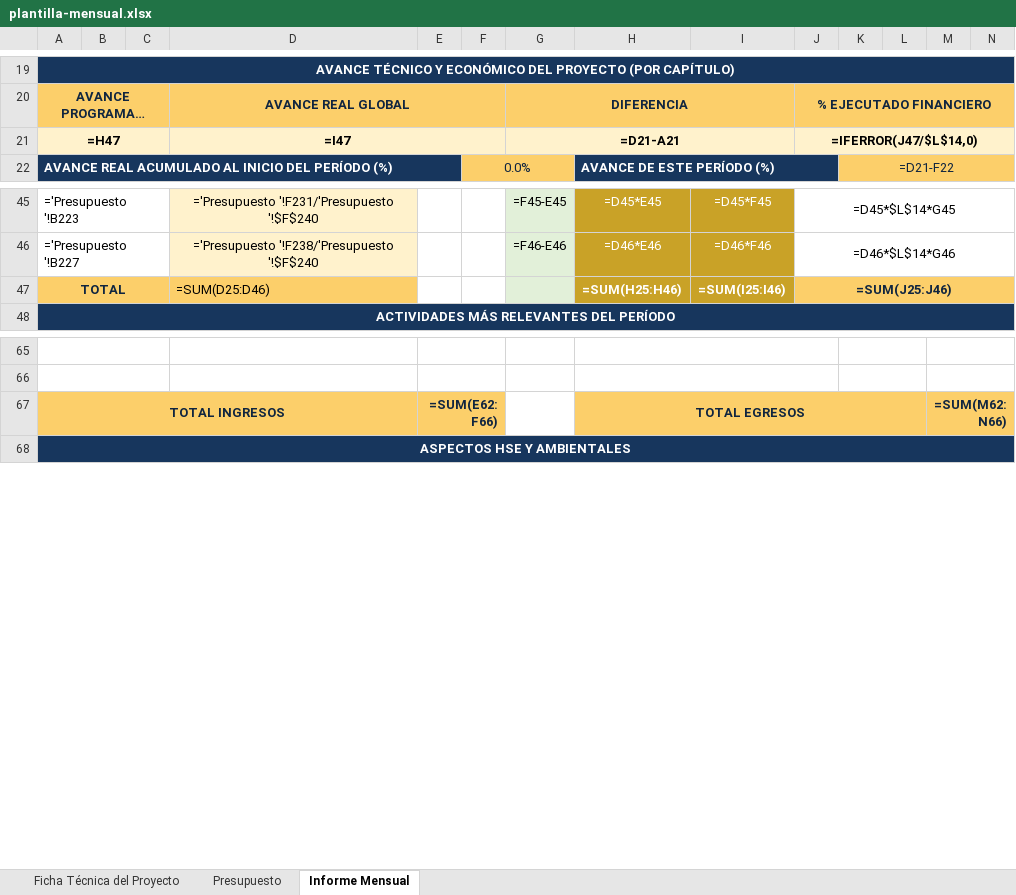
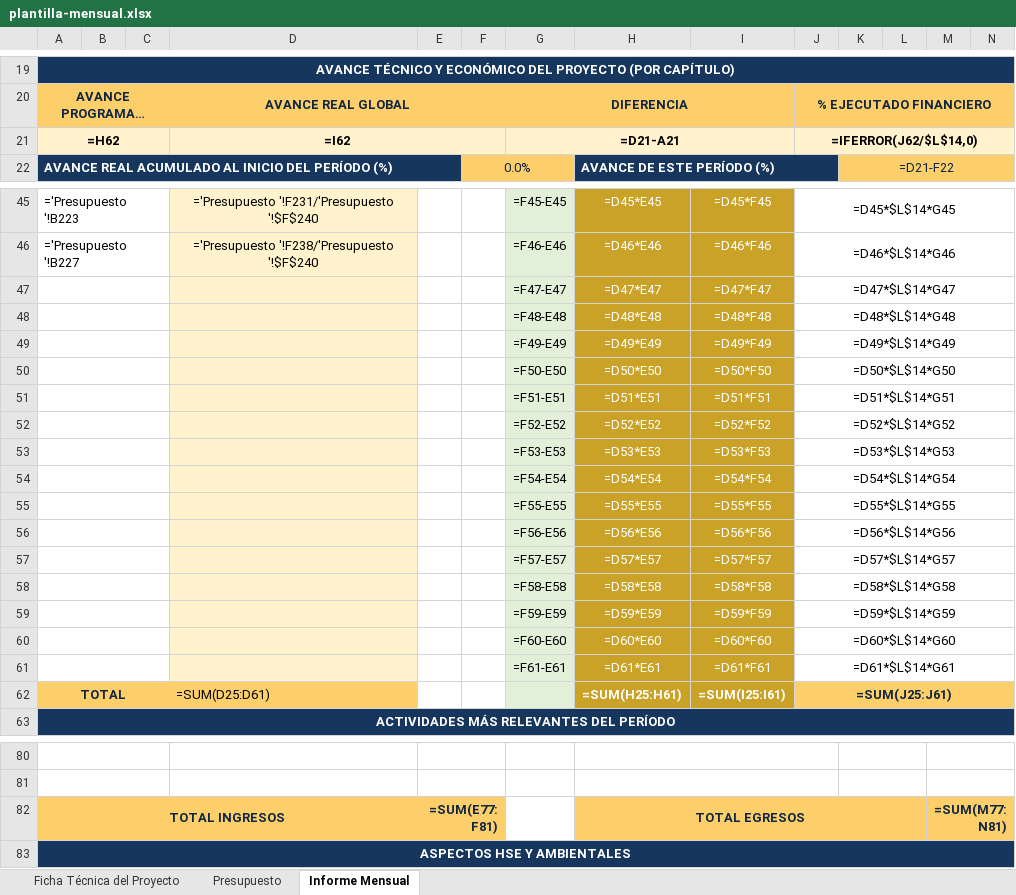
Before and after one commit to hfhr2016-debug/formulario-obra, an Excel workbook: public/plantilla-mensual.xlsx, sheet Informe Mensual, drawn as a sheet; only a part is shown, gaps mark what is left out; long unchanged cells end in …; values as stored, in another font and other column widths than the file's, no borders; formulas without a stored value are shown as written; charts and pictures not drawn; removed rows and columns are numbered as before the commit, all else as after; the diff names each change by its address in the sheet, - before the commit and + after, or states it on an @@ line.

```diff
--- a/public/plantilla-mensual.xlsx (sheet Informe Mensual)
+++ b/public/plantilla-mensual.xlsx (sheet Informe Mensual)
-row 21: =H47 |  |  | =I47 |  |  | =D21-A21 |  |  | =IFERROR(J47/$L$14,0)
+row 21: =H62 |  |  | =I62 |  |  | =D21-A21 |  |  | =IFERROR(J62/$L$14,0)
+row 47:  |  |  |  |  |  | =F47-E47 | =D47*E47 | =D47*F47 | =D47*$L$14*G47
+row 48:  |  |  |  |  |  | =F48-E48 | =D48*E48 | =D48*F48 | =D48*$L$14*G48
+row 49:  |  |  |  |  |  | =F49-E49 | =D49*E49 | =D49*F49 | =D49*$L$14*G49
+row 50:  |  |  |  |  |  | =F50-E50 | =D50*E50 | =D50*F50 | =D50*$L$14*G50
+row 51:  |  |  |  |  |  | =F51-E51 | =D51*E51 | =D51*F51 | =D51*$L$14*G51
+row 52:  |  |  |  |  |  | =F52-E52 | =D52*E52 | =D52*F52 | =D52*$L$14*G52
+row 53:  |  |  |  |  |  | =F53-E53 | =D53*E53 | =D53*F53 | =D53*$L$14*G53
+row 54:  |  |  |  |  |  | =F54-E54 | =D54*E54 | =D54*F54 | =D54*$L$14*G54
+row 55:  |  |  |  |  |  | =F55-E55 | =D55*E55 | =D55*F55 | =D55*$L$14*G55
+row 56:  |  |  |  |  |  | =F56-E56 | =D56*E56 | =D56*F56 | =D56*$L$14*G56
+row 57:  |  |  |  |  |  | =F57-E57 | =D57*E57 | =D57*F57 | =D57*$L$14*G57
+row 58:  |  |  |  |  |  | =F58-E58 | =D58*E58 | =D58*F58 | =D58*$L$14*G58
+row 59:  |  |  |  |  |  | =F59-E59 | =D59*E59 | =D59*F59 | =D59*$L$14*G59
+row 60:  |  |  |  |  |  | =F60-E60 | =D60*E60 | =D60*F60 | =D60*$L$14*G60
+row 61:  |  |  |  |  |  | =F61-E61 | =D61*E61 | =D61*F61 | =D61*$L$14*G61
-D62: =SUM(D25:D46)
+D62: =SUM(D25:D61)
-H62: =SUM(H25:H46)
+H62: =SUM(H25:H61)
-I62: =SUM(I25:I46)
+I62: =SUM(I25:I61)
-J62: =SUM(J25:J46)
+J62: =SUM(J25:J61)
-E82: =SUM(E62:F66)
+E82: =SUM(E77:F81)
-M82: =SUM(M62:N66)
+M82: =SUM(M77:N81)
```
Also changed, not shown: charts or pictures, public/plantilla-semanal.xlsx.
